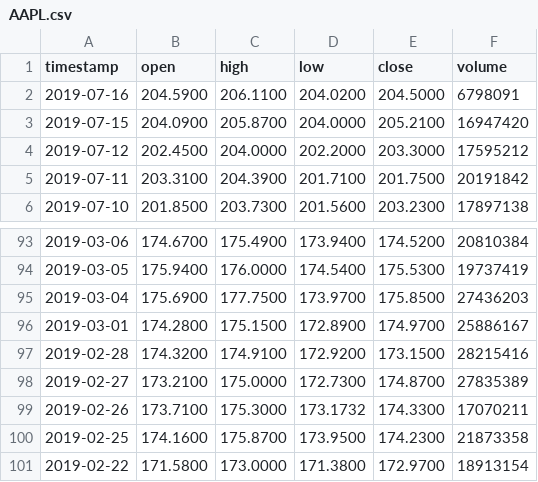
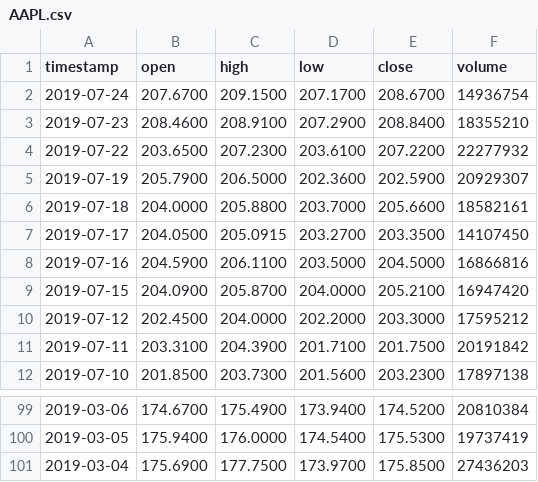
Before and after one commit to akauntz/jetson, a CSV file: packer/stocks/AAPL.csv, drawn as a sheet; only a part is shown, gaps mark what is left out.

```diff
--- a/packer/stocks/AAPL.csv
+++ b/packer/stocks/AAPL.csv
@@ -1,3 +1,9 @@
 timestamp,open,high,low,close,volume
-2019-07-16,204.5900,206.1100,204.0200,204.5000,6798091
+2019-07-24,207.6700,209.1500,207.1700,208.6700,14936754
+2019-07-23,208.4600,208.9100,207.2900,208.8400,18355210
+2019-07-22,203.6500,207.2300,203.6100,207.2200,22277932
+2019-07-19,205.7900,206.5000,202.3600,202.5900,20929307
+2019-07-18,204.0000,205.8800,203.7000,205.6600,18582161
+2019-07-17,204.0500,205.0915,203.2700,203.3500,14107450
+2019-07-16,204.5900,206.1100,203.5000,204.5000,16866816
 2019-07-15,204.0900,205.8700,204.0000,205.2100,16947420
@@ -95,7 +101 @@ timestamp,open,high,low,close,volume
 2019-03-04,175.6900,177.7500,173.9700,175.8500,27436203
-2019-03-01,174.2800,175.1500,172.8900,174.9700,25886167
-2019-02-28,174.3200,174.9100,172.9200,173.1500,28215416
-2019-02-27,173.2100,175.0000,172.7300,174.8700,27835389
-2019-02-26,173.7100,175.3000,173.1732,174.3300,17070211
-2019-02-25,174.1600,175.8700,173.9500,174.2300,21873358
-2019-02-22,171.5800,173.0000,171.3800,172.9700,18913154
```
Also changed, not shown: packer/stocks/AMZN.csv, packer/stocks/IRBT.csv, 26 other files.
